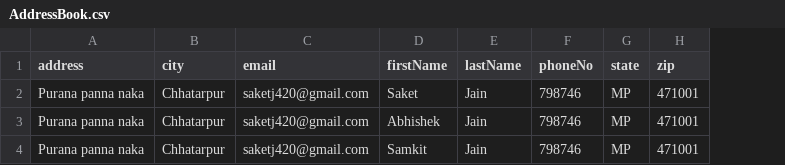
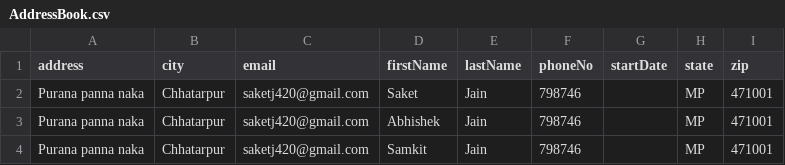
Before and after one commit to Saket040199/AddressBook_System, a CSV file: lib/src/main/java/AddressBookProject/AddressBook.csv, drawn as a sheet; the diff names each change by its address in the sheet, - before the commit and + after, or states it on an @@ line.

```diff
--- a/lib/src/main/java/AddressBookProject/AddressBook.csv
+++ b/lib/src/main/java/AddressBookProject/AddressBook.csv
+column G (startDate), empty
```
Also changed, not shown: 8 other files.
